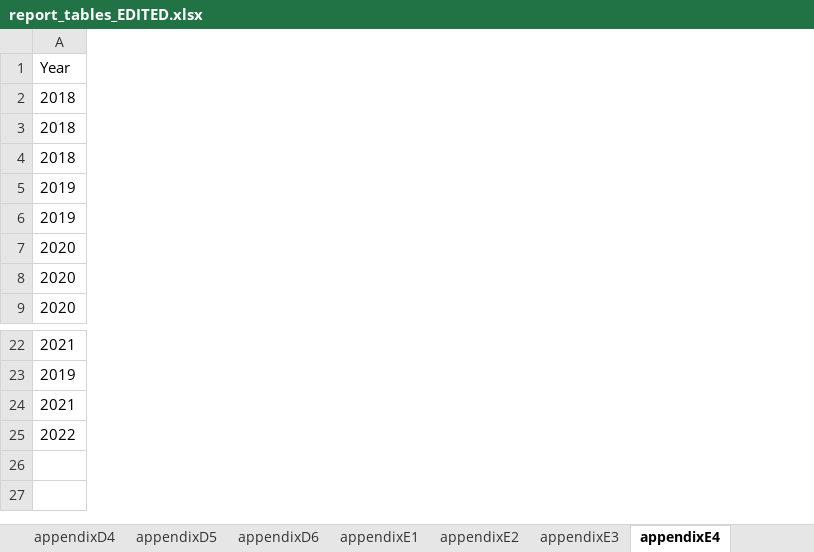
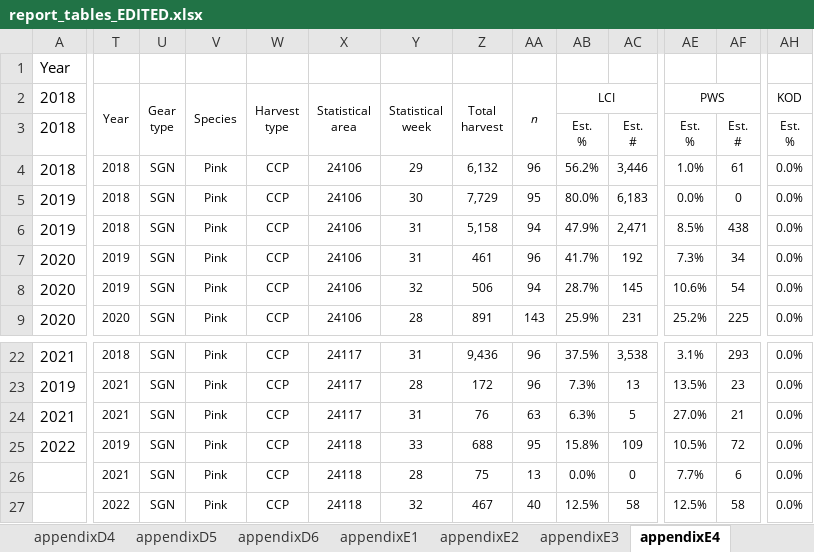
Before and after one commit to jonah-bacon-ADFG/LCI-Otolith-TM-analysis, an Excel workbook: output/tables/report_tables_EDITED.xlsx, sheet appendixE4, drawn as a sheet; only a part is shown, gaps mark what is left out; values as stored, in another font and other column widths than the file's, no borders; rows hold the shown columns only; ↵ is a line break in a cell; the diff covers the shown part only; the diff names each change by its address in the sheet, - before the commit and + after, or states it on an @@ line.

```diff
--- a/output/tables/report_tables_EDITED.xlsx (sheet appendixE4)
+++ b/output/tables/report_tables_EDITED.xlsx (sheet appendixE4)
+column T, rows 2-9: Year |  | 2018 | 2018 | 2018 | 2019 | 2019 | 2020; rows 22-25: 2018 | 2021 | 2021 | 2019
+column U, rows 2-9: Gear ↵ type |  | SGN | SGN | SGN | SGN | SGN | SGN; rows 22-25: all SGN
+column V, rows 2-9: Species |  | Pink | Pink | Pink | Pink | Pink | Pink; rows 22-25: all Pink
+column W, rows 2-9: Harvest ↵ type |  | CCP | CCP | CCP | CCP | CCP | CCP; rows 22-25: all CCP
+column X, rows 2-9: Statistical ↵ area |  | 24106 | 24106 | 24106 | 24106 | 24106 | 24106; rows 22-25: 24117 | 24117 | 24117 | 24118
+column Y, rows 2-9: Statistical ↵ week |  | 29 | 30 | 31 | 31 | 32 | 28; rows 22-25: 31 | 28 | 31 | 33
+column Z, rows 2-9: Total ↵ harvest |  | 6,132 | 7,729 | 5,158 | 461 | 506 | 891; rows 22-25: 9,436 | 172 | 76 | 688
+column AA, rows 2-9: n |  | 96 | 95 | 94 | 96 | 94 | 143; rows 22-25: 96 | 96 | 63 | 95
+column AB, rows 2-9: LCI | Est. ↵ % | 56.2% | 80.0% | 47.9% | 41.7% | 28.7% | 25.9%; rows 22-25: 37.5% | 7.3% | 6.3% | 15.8%
+column AC, rows 3-9: Est. ↵ # | 3,446 | 6,183 | 2,471 | 192 | 145 | 231; rows 22-25: 3,538 | 13 | 5 | 109
+column AE, rows 2-9: PWS | Est. ↵ % | 1.0% | 0.0% | 8.5% | 7.3% | 10.6% | 25.2%; rows 22-25: 3.1% | 13.5% | 27.0% | 10.5%
+column AF, rows 3-9: Est. ↵ # | 61 | 0 | 438 | 34 | 54 | 225; rows 22-25: 293 | 23 | 21 | 72
+column AH, rows 2-9: KOD | Est. ↵ % | 0.0% | 0.0% | 0.0% | 0.0% | 0.0% | 0.0%; rows 22-25: all 0.0%
+row 26:  | 2021 | SGN | Pink | CCP | 24118 | 28 | 75 | 13 | 0.0% | 0 | 7.7% | 6 | 0.0%
+row 27:  | 2022 | SGN | Pink | CCP | 24118 | 32 | 467 | 40 | 12.5% | 58 | 12.5% | 58 | 0.0%
```
Also changed, not shown: 10 added columns elsewhere in this sheet, sheet table6, sheet table8, sheet table7, sheet table5, sheet appendixE6, sheet appendixE3, 7 more sheets, 1 other file.
